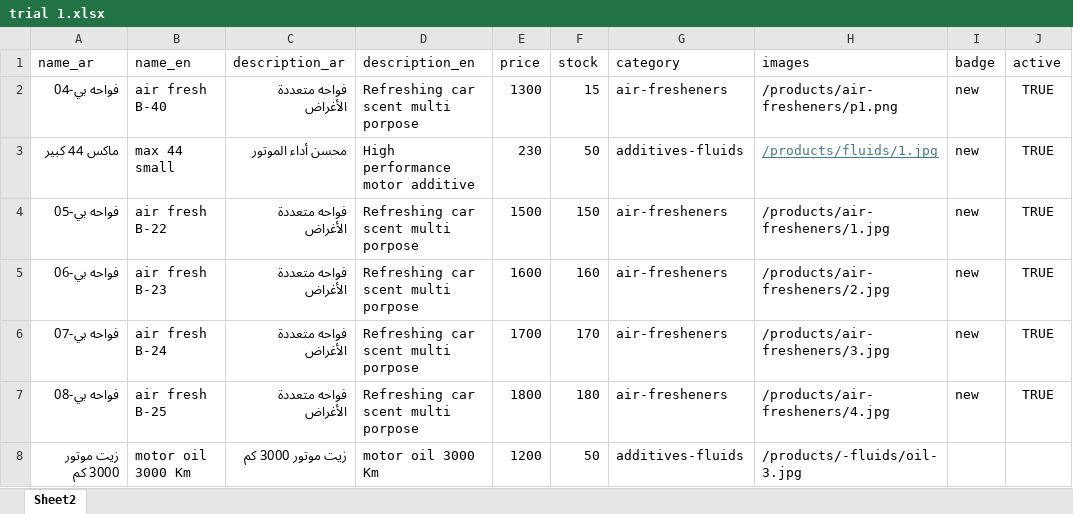
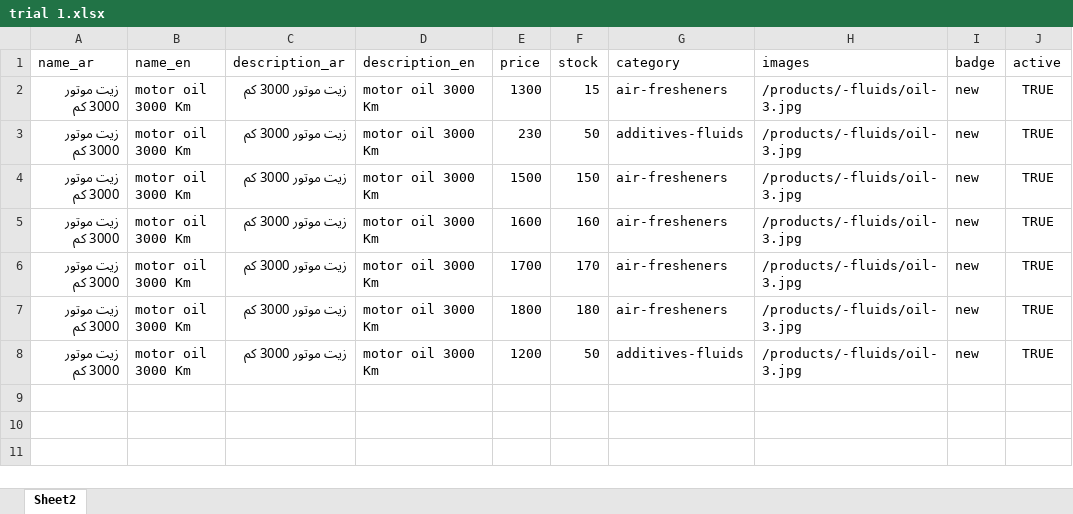
Before and after one commit to Cesaraitools/cesar-store, an Excel workbook: trial 1.xlsx, sheet Sheet2, drawn as a sheet; values as stored, in another font and other column widths than the file's, no borders; the diff names each change by its address in the sheet, - before the commit and + after, or states it on an @@ line.

```diff
--- a/trial 1.xlsx (sheet Sheet2)
+++ b/trial 1.xlsx (sheet Sheet2)
-A2 (name_ar): فواحه بي-04
+A2 (name_ar): زيت موتور 3000 كم
-B2 (name_en): air fresh B-40
+B2 (name_en): motor oil 3000 Km
-C2 (description_ar): فواحه متعددة الأغراض
+C2 (description_ar): زيت موتور 3000 كم
-D2 (description_en): Refreshing car scent multi porpose
+D2 (description_en): motor oil 3000 Km
-H2 (images): /products/air-fresheners/p1.png
+H2 (images): /products/-fluids/oil-3.jpg
-A3 (name_ar): ماكس 44 كبير
+A3 (name_ar): زيت موتور 3000 كم
-B3 (name_en): max 44 small
+B3 (name_en): motor oil 3000 Km
-C3 (description_ar): محسن أداء الموتور
+C3 (description_ar): زيت موتور 3000 كم
-D3 (description_en): High performance motor additive
+D3 (description_en): motor oil 3000 Km
-H3 (images): /products/fluids/1.jpg
+H3 (images): /products/-fluids/oil-3.jpg
@@ H3 underline: on → off, text colour: #467886 → black @@
-A4 (name_ar): فواحه بي-05
+A4 (name_ar): زيت موتور 3000 كم
-B4 (name_en): air fresh B-22
+B4 (name_en): motor oil 3000 Km
-C4:C7 (description_ar): فواحه متعددة الأغراض
+C4:C7 (description_ar): زيت موتور 3000 كم
-D4:D7 (description_en): Refreshing car scent multi porpose
+D4:D7 (description_en): motor oil 3000 Km
-H4 (images): /products/air-fresheners/1.jpg
+H4 (images): /products/-fluids/oil-3.jpg
-A5 (name_ar): فواحه بي-06
+A5 (name_ar): زيت موتور 3000 كم
-B5 (name_en): air fresh B-23
+B5 (name_en): motor oil 3000 Km
-H5 (images): /products/air-fresheners/2.jpg
+H5 (images): /products/-fluids/oil-3.jpg
-A6 (name_ar): فواحه بي-07
+A6 (name_ar): زيت موتور 3000 كم
-B6 (name_en): air fresh B-24
+B6 (name_en): motor oil 3000 Km
-H6 (images): /products/air-fresheners/3.jpg
+H6 (images): /products/-fluids/oil-3.jpg
-A7 (name_ar): فواحه بي-08
+A7 (name_ar): زيت موتور 3000 كم
-B7 (name_en): air fresh B-25
+B7 (name_en): motor oil 3000 Km
-H7 (images): /products/air-fresheners/4.jpg
+H7 (images): /products/-fluids/oil-3.jpg
-I8 (badge): (empty)
+I8 (badge): new
-J8 (active): (empty)
+J8 (active): TRUE
```
Also changed, not shown: 2 other files.
